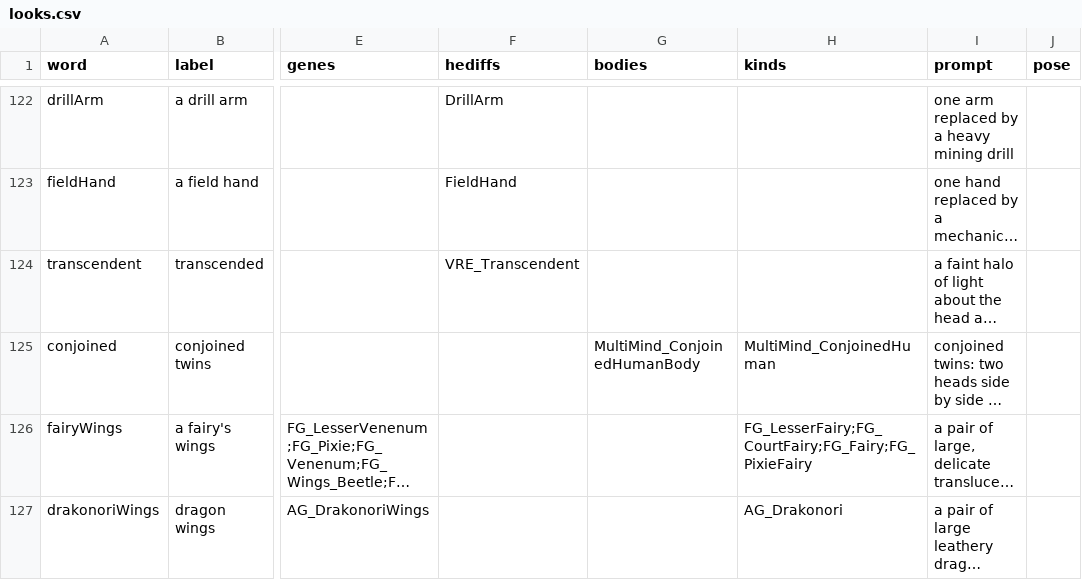
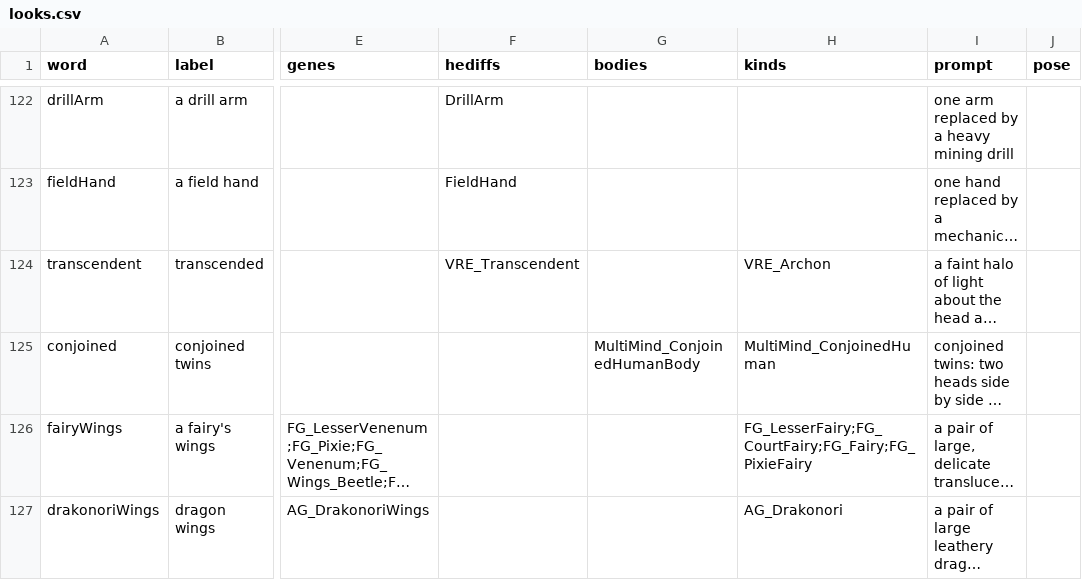
Before and after one commit to silvanalig95-cmd/Rimworld-Helper, a CSV file: docs/portrait-art/catalogue/looks.csv, drawn as a sheet; only a part is shown, gaps mark what is left out; long unchanged cells end in …; the diff names each change by its address in the sheet, - before the commit and + after, or states it on an @@ line.

```diff
--- a/docs/portrait-art/catalogue/looks.csv
+++ b/docs/portrait-art/catalogue/looks.csv
-H124 (kinds): (empty)
+H124 (kinds): VRE_Archon
```
Also changed, not shown: docs/portrait-art/catalogue/kinds.csv, 10 other files.
